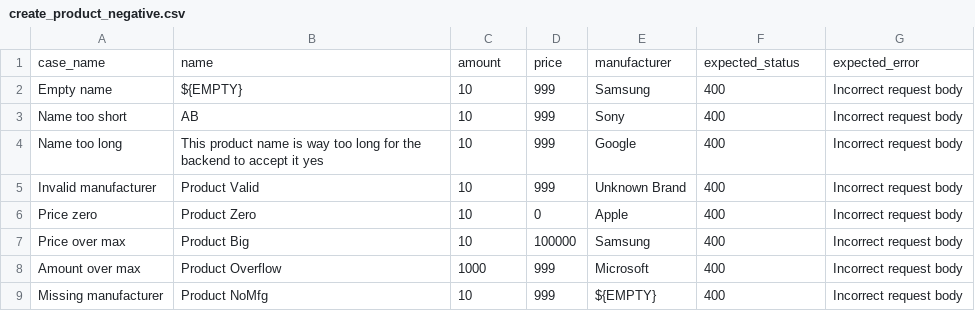
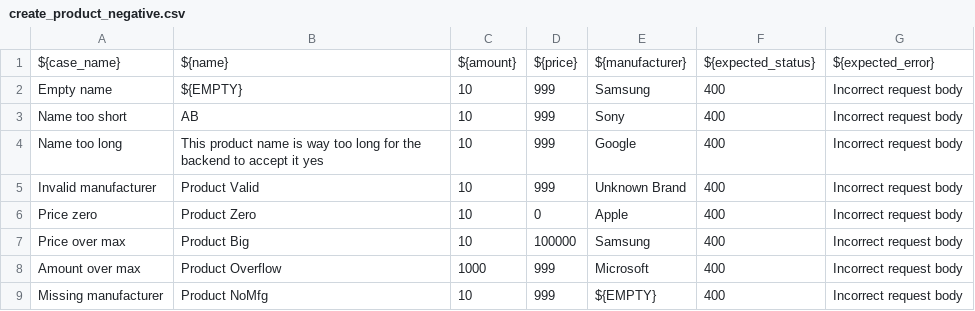
Before and after one commit to aharashchuk/robot_framework_example, a CSV file: sales-portal-robot-tests/data/ddt/create_product_negative.csv, drawn as a sheet; removed rows and columns are numbered as before the commit, all else as after; the diff names each change by its address in the sheet, - before the commit and + after, or states it on an @@ line.

Commit message:
api tests

```diff
--- a/sales-portal-robot-tests/data/ddt/create_product_negative.csv
+++ b/sales-portal-robot-tests/data/ddt/create_product_negative.csv
-row 1: case_name | name | amount | price | manufacturer | expected_status | expected_error
+row 1: ${case_name} | ${name} | ${amount} | ${price} | ${manufacturer} | ${expected_status} | ${expected_error}
```
Also changed, not shown: 8 other files.
